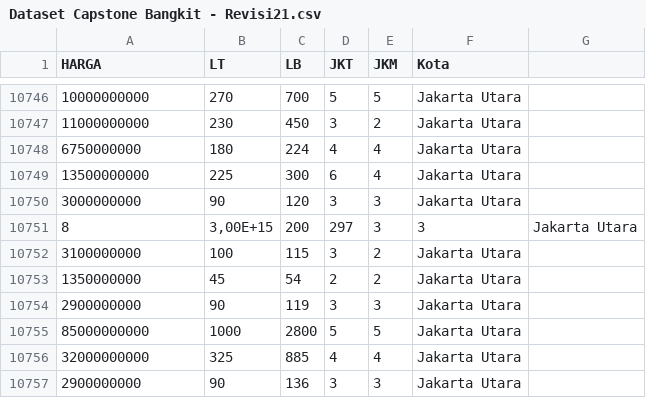
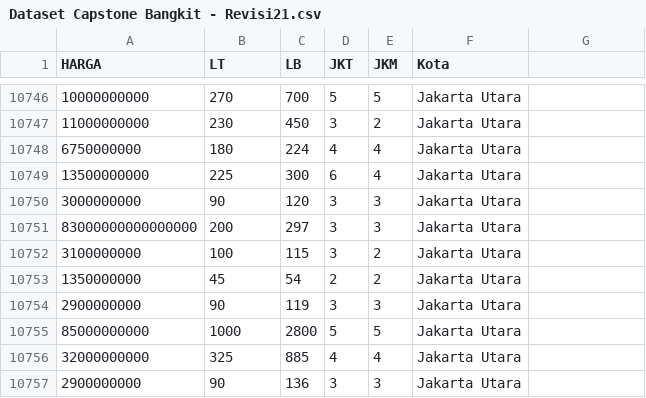
Before and after one commit to RafliRadithya23/Bangkit-Project, a CSV file: Dataset Capstone Bangkit - Revisi21.csv, drawn as a sheet; only a part is shown, gaps mark what is left out.

Commit message:
Update Dataset Capstone Bangkit - Revisi21.csv

```diff
--- a/Dataset Capstone Bangkit - Revisi21.csv
+++ b/Dataset Capstone Bangkit - Revisi21.csv
@@ -10750,3 +10750,3 @@ HARGA;LT;LB;JKT;JKM;Kota;
 3000000000;90;120;3;3;Jakarta Utara;
-8;3,00E+15;200;297;3;3;Jakarta Utara
+83000000000000000;200;297;3;3;Jakarta Utara
 3100000000;100;115;3;2;Jakarta Utara;
```
